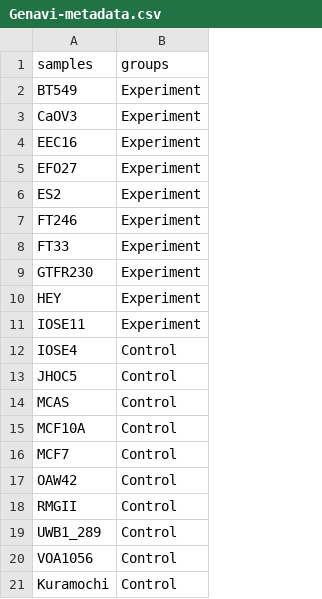
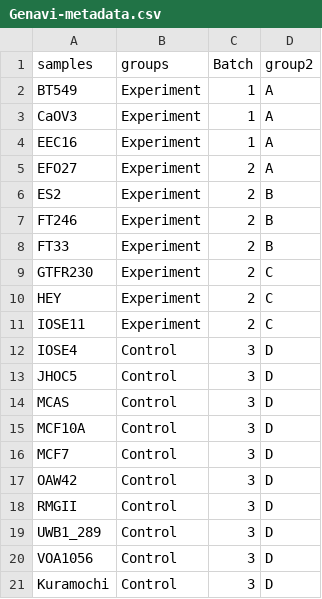
Before and after one commit to alpreyes/GENAVi, a CSV file: Genavi-metadata.csv, drawn as a sheet; the diff names each change by its address in the sheet, - before the commit and + after, or states it on an @@ line.

```diff
--- a/Genavi-metadata.csv
+++ b/Genavi-metadata.csv
+column C (Batch), rows 2-21: 1 | 1 | 1 | 2 | 2 | 2 | 2 | 2 | 2 | 2 | 3 | 3 | 3 | 3 | 3 | 3 | 3 | 3 | 3 | 3
+column D (group2), rows 2-21: A | A | A | A | B | B | B | C | C | C | D | D | D | D | D | D | D | D | D | D
```
Also changed, not shown: 2 other files.
